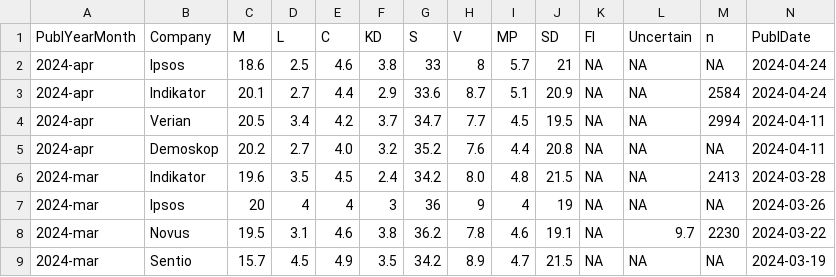
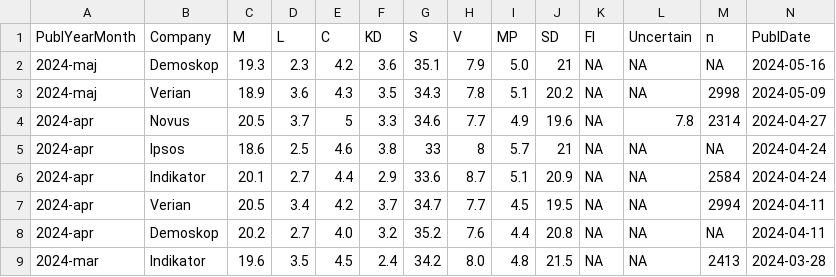
Before and after one commit to hampusborgos/SwedishPolls, a CSV file: Data/Polls.csv, drawn as a sheet; only a part is shown; the shorter side is filled out with more unchanged rows; rows hold the shown columns only; the diff names each change by its address in the sheet, - before the commit and + after, or states it on an @@ line.

Commit message:
Demoskop, Verian

```diff
--- a/Data/Polls.csv
+++ b/Data/Polls.csv
+row 2: 2024-maj | Demoskop | 19.3 | 2.3 | 4.2 | 3.6 | 35.1 | 7.9 | 5.0 | 21 | NA | NA | NA | 2024-05-16
+row 3: 2024-maj | Verian | 18.9 | 3.6 | 4.3 | 3.5 | 34.3 | 7.8 | 5.1 | 20.2 | NA | NA | 2998 | 2024-05-09
+row 4: 2024-apr | Novus | 20.5 | 3.7 | 5 | 3.3 | 34.6 | 7.7 | 4.9 | 19.6 | NA | 7.8 | 2314 | 2024-04-27
```
